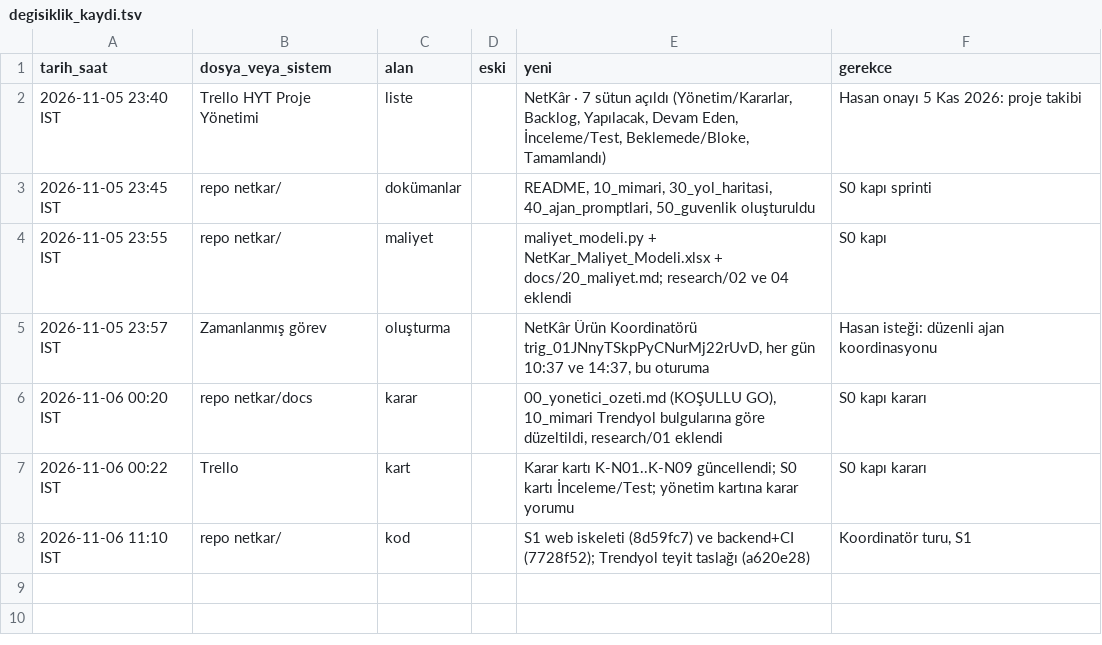
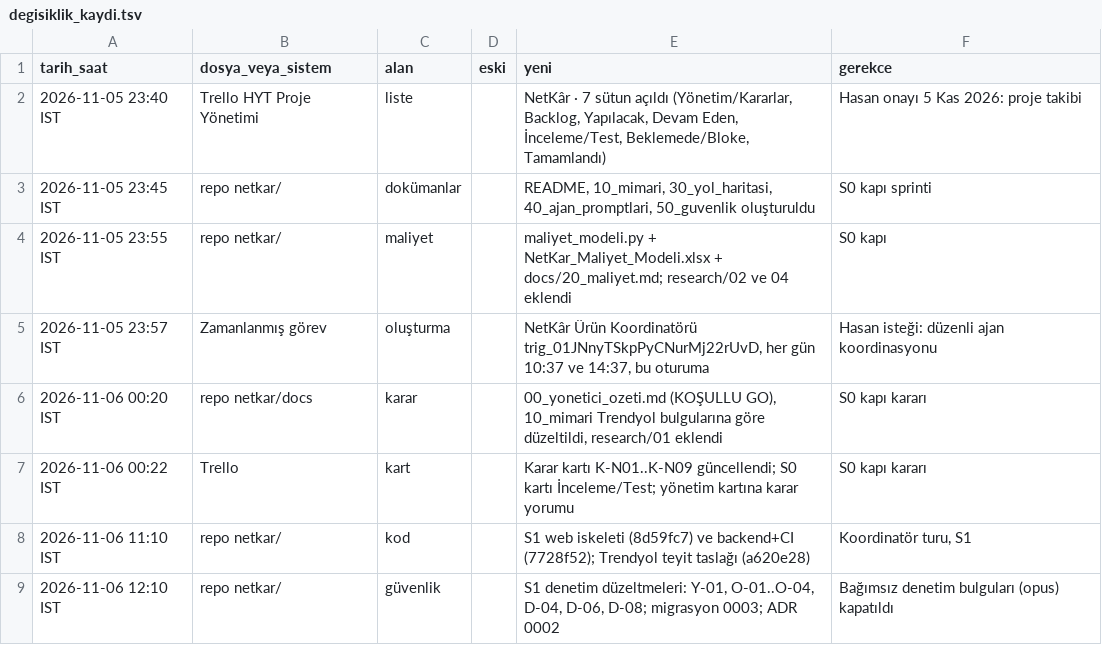
Before and after one commit to hyturkyilmaz/hyt, a TSV file: netkar/calisma_dosyalari/degisiklik_kaydi.tsv, drawn as a sheet.

```diff
--- a/netkar/calisma_dosyalari/degisiklik_kaydi.tsv
+++ b/netkar/calisma_dosyalari/degisiklik_kaydi.tsv
@@ -8 +8,2 @@
 "2026-11-06 11:10 IST"	"repo netkar/"	"kod"	""	"S1 web iskeleti (8d59fc7) ve backend+CI (7728f52); Trendyol teyit taslağı (a620e28)"	"Koordinatör turu, S1"
+"2026-11-06 12:10 IST"	"repo netkar/"	"güvenlik"	""	"S1 denetim düzeltmeleri: Y-01, O-01..O-04, D-04, D-06, D-08; migrasyon 0003; ADR 0002"	"Bağımsız denetim bulguları (opus) kapatıldı"
```
Also changed, not shown: 42 other files.
